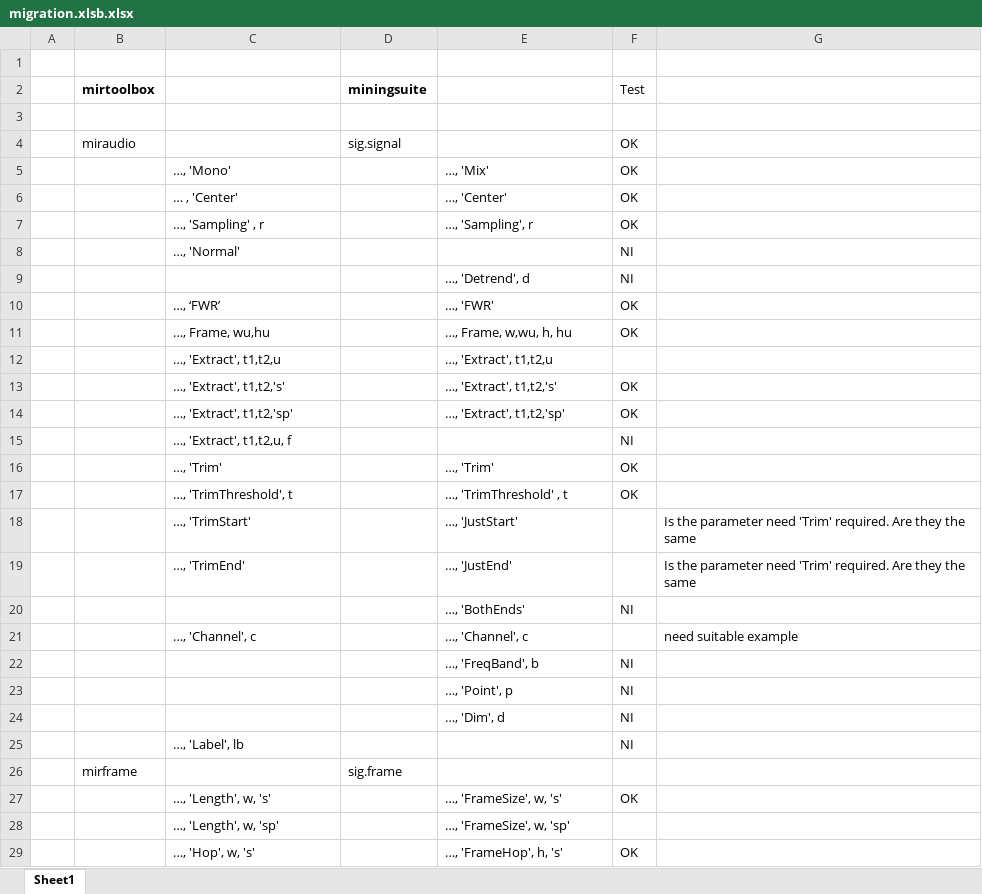
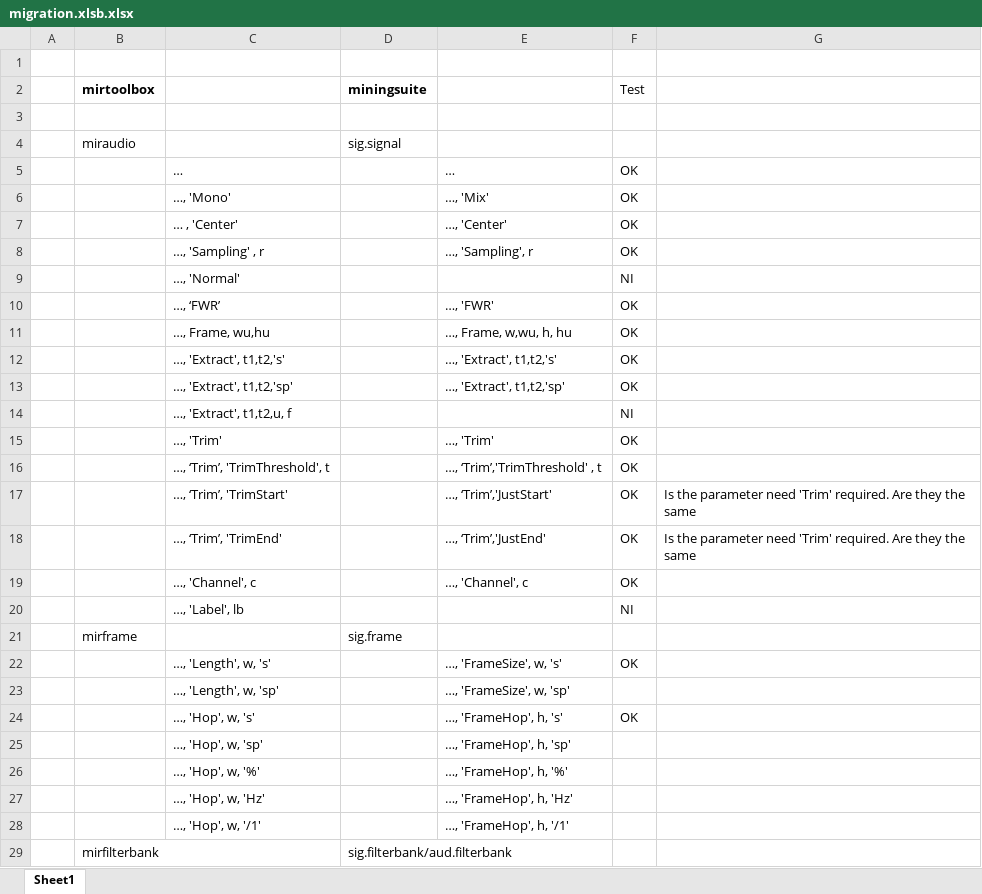
Before and after one commit to olivierlar/miningsuite, an Excel workbook: migrationTest/migration.xlsb.xlsx, sheet Sheet1, drawn as a sheet; only a part is shown; the shorter side is filled out with more unchanged rows; values as stored, in another font and other column widths than the file's, no borders; removed rows and columns are numbered as before the commit, all else as after; the diff covers the shown part only; the diff names each change by its address in the sheet, - before the commit and + after, or states it on an @@ line.

```diff
--- a/migrationTest/migration.xlsb.xlsx (sheet Sheet1)
+++ b/migrationTest/migration.xlsb.xlsx (sheet Sheet1)
-F4 (Test): OK
+F4 (Test): (empty)
+row 5:  |  | … |  | … | OK
-row 9:  |  |  |  | …, 'Detrend', d | NI
-row 12:  |  | …, 'Extract', t1,t2,u |  | …, 'Extract', t1,t2,u
-C16: …, 'TrimThreshold', t
+C16: …, ‘Trim’, 'TrimThreshold', t
-E16: …, 'TrimThreshold' , t
+E16: …, ‘Trim’,'TrimThreshold' , t
-row 18:  |  | …, 'TrimStart' |  | …, 'JustStart' |  | Is the parameter need 'Trim' required. Are they the same
-row 19:  |  | …, 'TrimEnd' |  | …, 'JustEnd' |  | Is the parameter need 'Trim' required. Are they the same
-row 20:  |  |  |  | …, 'BothEnds' | NI
-row 21:  |  | …, 'Channel', c |  | …, 'Channel', c |  | need suitable example
-row 22:  |  |  |  | …, 'FreqBand', b | NI
-row 23:  |  |  |  | …, 'Point', p | NI
-row 24:  |  |  |  | …, 'Dim', d | NI
+row 17:  |  | …, ‘Trim’, 'TrimStart' |  | …, ‘Trim’,'JustStart' | OK | Is the parameter need 'Trim' required. Are they the same
+row 18:  |  | …, ‘Trim’, 'TrimEnd' |  | …, ‘Trim’,'JustEnd' | OK | Is the parameter need 'Trim' required. Are they the same
+row 19:  |  | …, 'Channel', c |  | …, 'Channel', c | OK
```
Also changed, not shown: 7 added rows, 4 removed rows and 12 edited cells elsewhere in this sheet, 4 other files.
